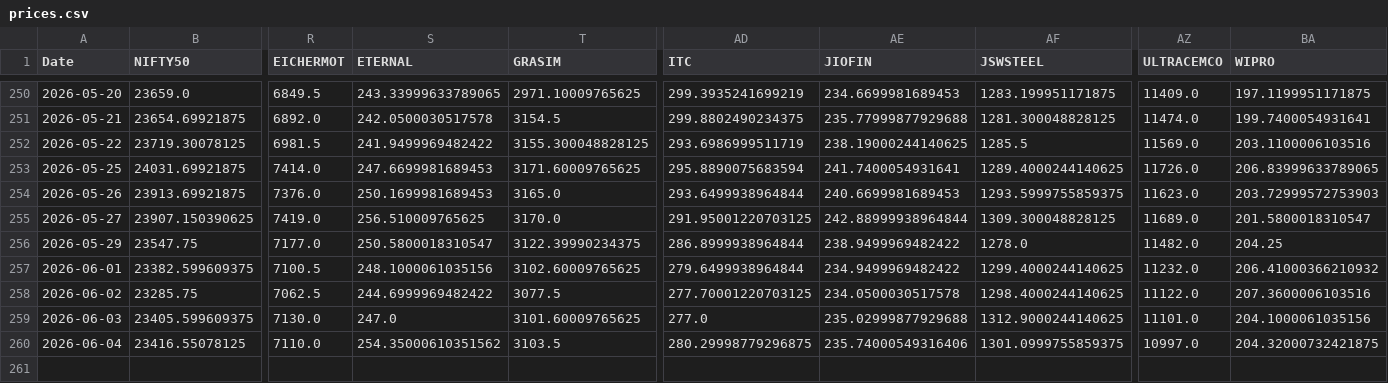
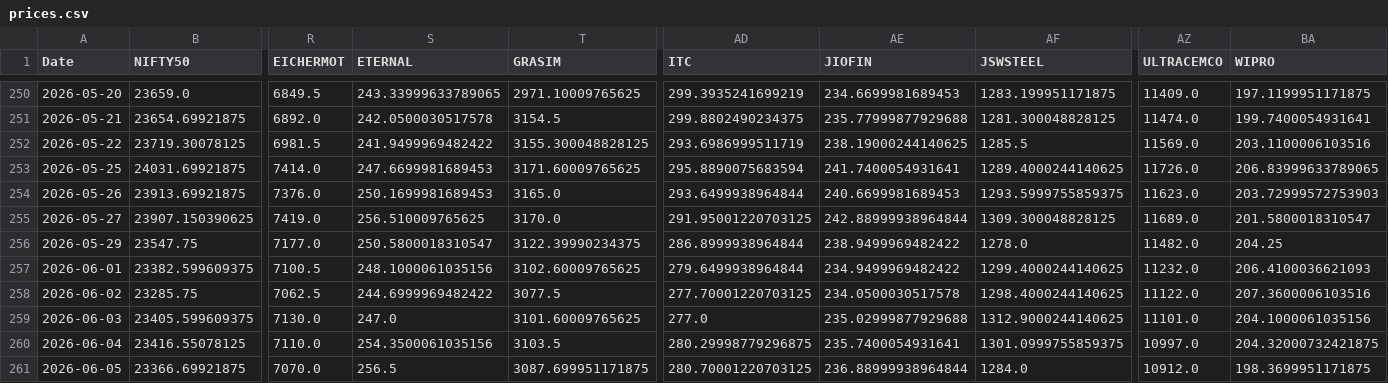
Before and after one commit to varshu22/relative-rotational-graph, a CSV file: prices.csv, drawn as a sheet; only a part is shown, gaps mark what is left out; rows hold the shown columns only; the diff names each change by its address in the sheet, - before the commit and + after, or states it on an @@ line.

```diff
--- a/prices.csv
+++ b/prices.csv
-BA257 (WIPRO): 206.41000366210932
+BA257 (WIPRO): 206.4100036621093
-S260 (ETERNAL): 254.35000610351562
+S260 (ETERNAL): 254.3500061035156
-AE260 (JIOFIN): 235.74000549316406
+AE260 (JIOFIN): 235.7400054931641
+row 261: 2026-06-05 | 23366.69921875 | 7070.0 | 256.5 | 3087.699951171875 | 280.70001220703125 | 236.88999938964844 | 1284.0 | 10912.0 | 198.3699951171875
```
Also changed, not shown: 1 other file.
